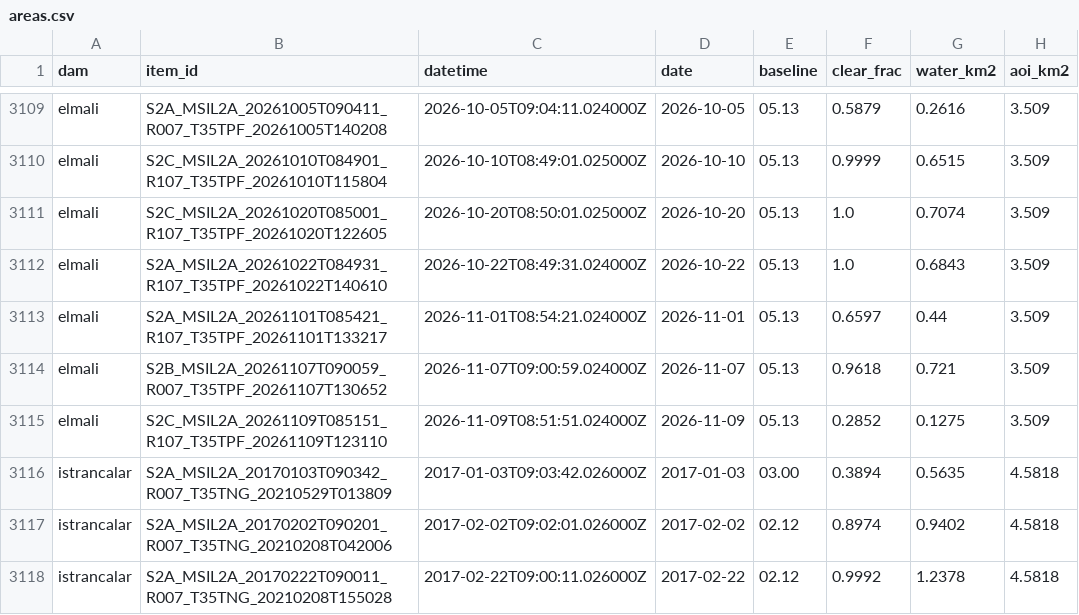
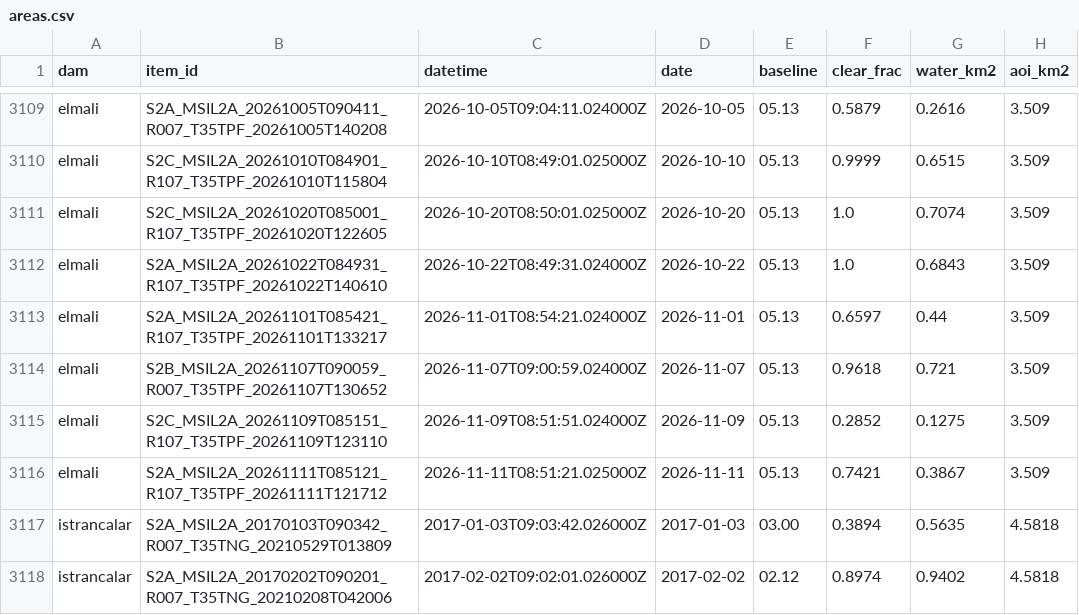
Before and after one commit to Esquetta/baraj-aynasi, a CSV file: results/areas.csv, drawn as a sheet; only a part is shown, gaps mark what is left out; the shorter side is filled out with more unchanged rows.

```diff
--- a/results/areas.csv
+++ b/results/areas.csv
@@ -3115,2 +3115,3 @@ elmali,S2B_MSIL2A_20261107T090059_R007_T35TPF_20261107T130652,2026-11-07T09:00:5
 elmali,S2C_MSIL2A_20261109T085151_R107_T35TPF_20261109T123110,2026-11-09T08:51:51.024000Z,2026-11-09,05.13,0.2852,0.1275,3.509
+elmali,S2A_MSIL2A_20261111T085121_R107_T35TPF_20261111T121712,2026-11-11T08:51:21.025000Z,2026-11-11,05.13,0.7421,0.3867,3.509
 istrancalar,S2A_MSIL2A_20170103T090342_R007_T35TNG_20210529T013809,2017-01-03T09:03:42.026000Z,2017-01-03,03.00,0.3894,0.5635,4.5818
```
Also changed, not shown: results/radar/vv_fixed/estimates_2024_2026.csv, 3 other files.
